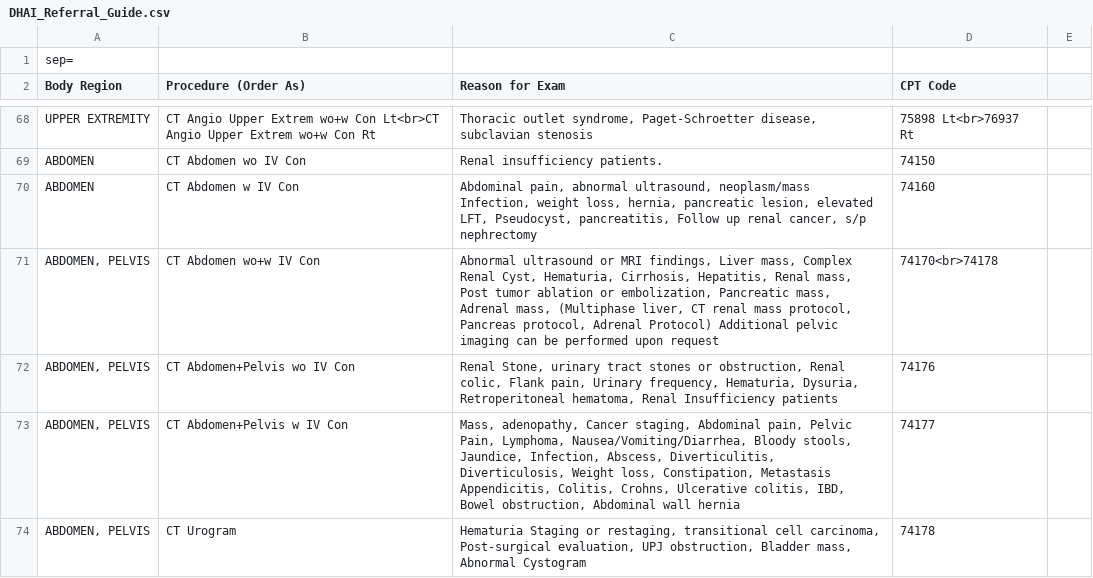
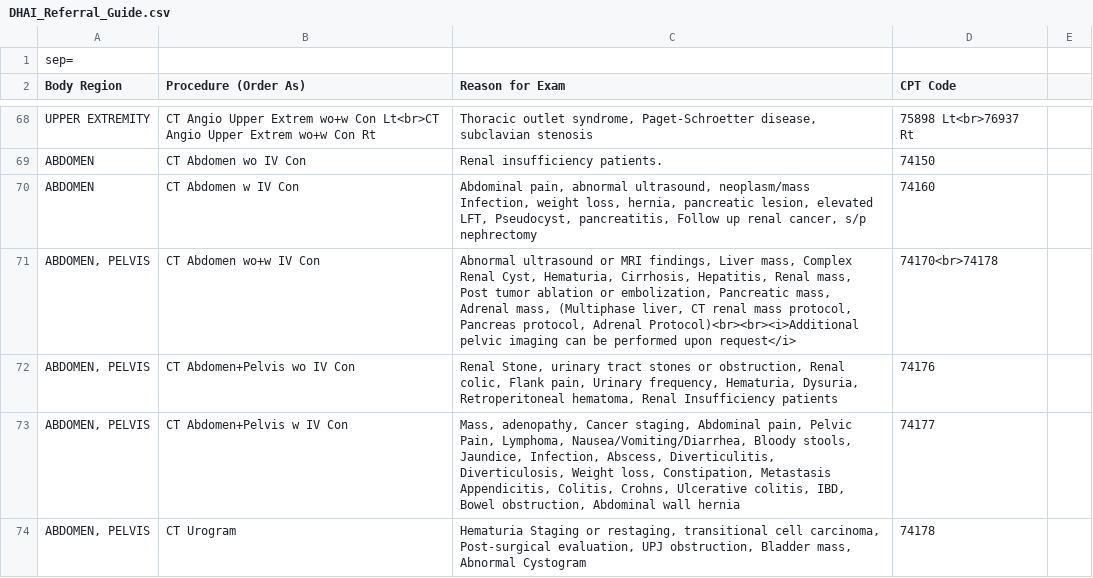
Before and after one commit to patrickdo/referralbinder, a CSV file: DHAI_Referral_Guide.csv, drawn as a sheet; only a part is shown, gaps mark what is left out.

```diff
--- a/DHAI_Referral_Guide.csv
+++ b/DHAI_Referral_Guide.csv
@@ -70,3 +70,3 @@ ABDOMEN; CT Abdomen wo IV Con; Renal insufficiency patients.; 74150
 ABDOMEN; CT Abdomen w IV Con; Abdominal pain, abnormal ultrasound, neoplasm/mass Infection, weight loss, hernia, pancreatic lesion, elevated LFT, Pseudocyst, pancreatitis, Follow up renal cancer, s/p nephrectomy; 74160
-ABDOMEN, PELVIS; CT Abdomen wo+w IV Con; Abnormal ultrasound or MRI findings, Liver mass, Complex Renal Cyst, Hematuria, Cirrhosis, Hepatitis, Renal mass, Post tumor ablation or embolization, Pancreatic mass, Adrenal mass, (Multiphase liver, CT renal mass protocol, Pancreas protocol, Adrenal Protocol) Additional pelvic imaging can be performed upon request; 74170<br>74178
+ABDOMEN, PELVIS; CT Abdomen wo+w IV Con; Abnormal ultrasound or MRI findings, Liver mass, Complex Renal Cyst, Hematuria, Cirrhosis, Hepatitis, Renal mass, Post tumor ablation or embolization, Pancreatic mass, Adrenal mass, (Multiphase liver, CT renal mass protocol, Pancreas protocol, Adrenal Protocol)<br><br><i>Additional pelvic imaging can be performed upon request</i>; 74170<br>74178
 ABDOMEN, PELVIS; CT Abdomen+Pelvis wo IV Con; Renal Stone, urinary tract stones or obstruction, Renal colic, Flank pain, Urinary frequency, Hematuria, Dysuria, Retroperitoneal hematoma, Renal Insufficiency patients; 74176
```
Also changed, not shown: 4 other files.
